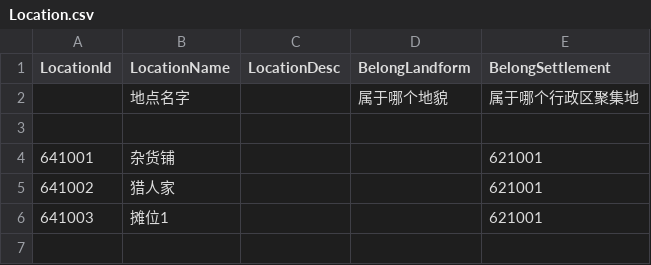
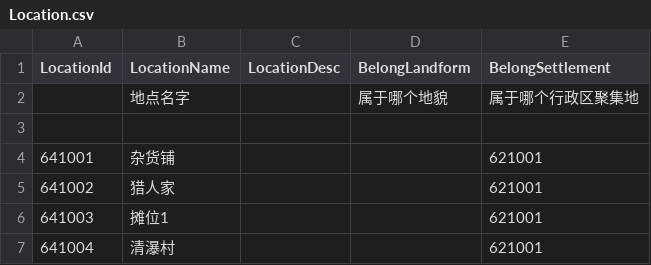
Before and after one commit to unphics/ikun, a CSV file: Config/Area/Location.csv, drawn as a sheet; the diff names each change by its address in the sheet, - before the commit and + after, or states it on an @@ line.

```diff
--- a/Config/Area/Location.csv
+++ b/Config/Area/Location.csv
+row 7: 641004 | 清瀑村 |  |  | 621001
```
Also changed, not shown: Config/District/Settlement.csv, Config/Preload.csv, 26 other files.
